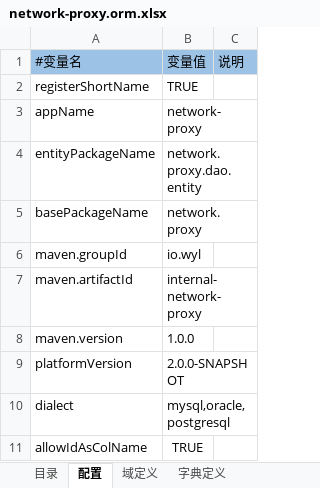
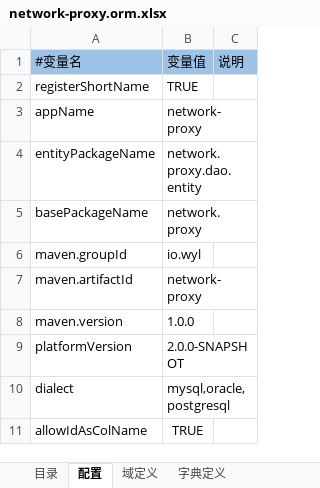
Before and after one commit to ty-wssf/internal-network-proxy, an Excel workbook: model/network-proxy.orm.xlsx, sheet 配置, drawn as a sheet; values as stored, in another font and other column widths than the file's, no borders; the diff names each change by its address in the sheet, - before the commit and + after, or states it on an @@ line.

```diff
--- a/model/network-proxy.orm.xlsx (sheet 配置)
+++ b/model/network-proxy.orm.xlsx (sheet 配置)
-B7: internal-network-proxy
+B7: network-proxy
```
Also changed, not shown: 57 other files.
